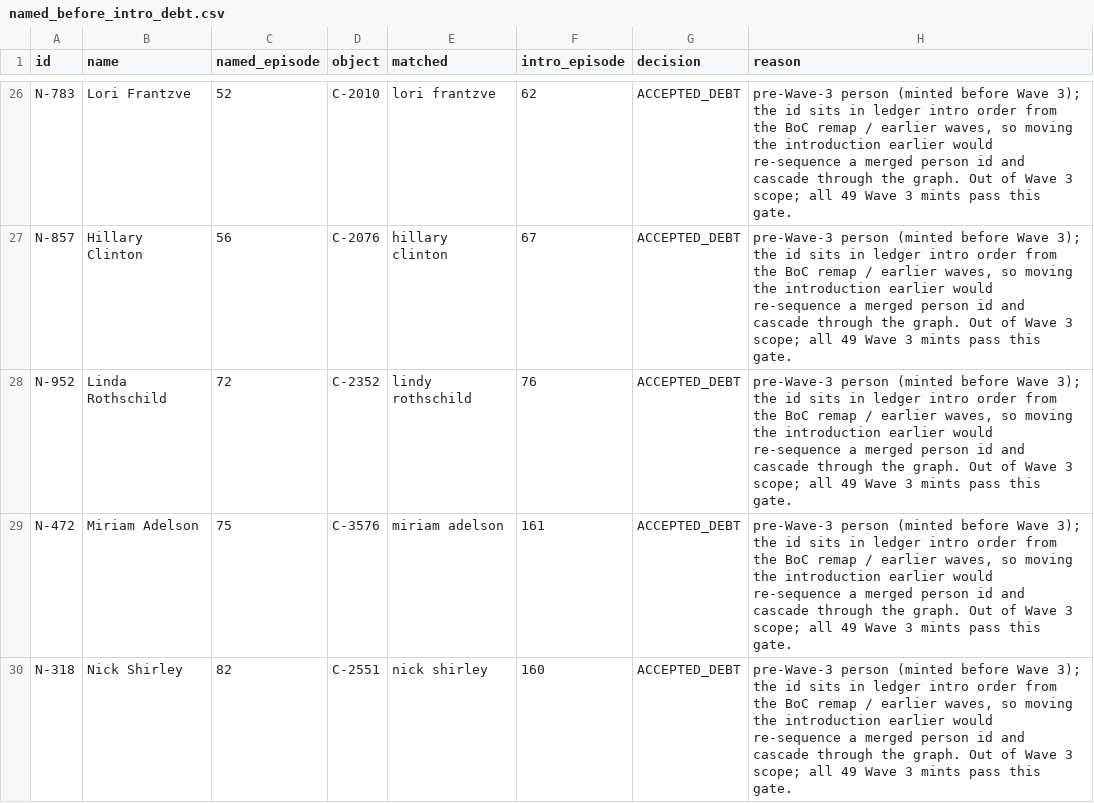
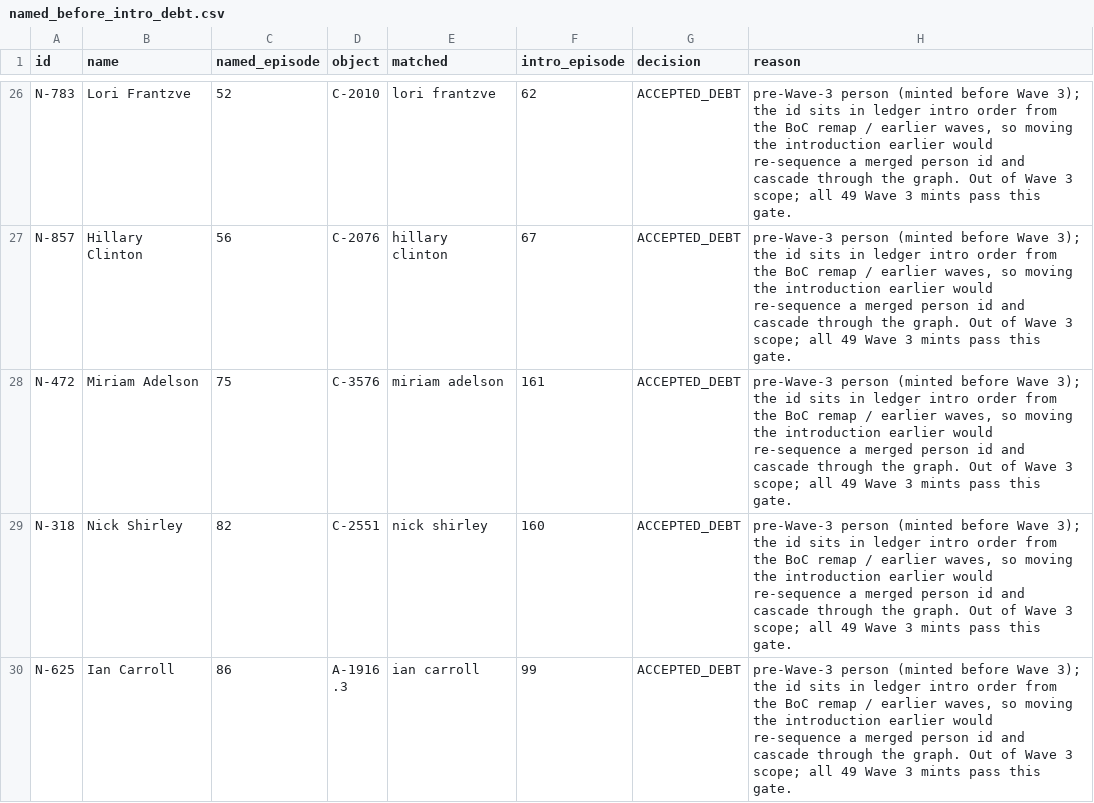
Before and after one commit to shiftshapr/agent-lab, a CSV file: projects/monuments/cka/audits/wave3/named_before_intro_debt.csv, drawn as a sheet; only a part is shown, gaps mark what is left out; the shorter side is filled out with more unchanged rows; the diff names each change by its address in the sheet, - before the commit and + after, or states it on an @@ line.

Commit message:
CKA Wave 3 re-audit (b558034): merge N-952 into N-916; ep131 bounty claims; Ackman pledge; Bill Aman Revises; C-3764 anchor; C-3743 snippet

```diff
--- a/projects/monuments/cka/audits/wave3/named_before_intro_debt.csv
+++ b/projects/monuments/cka/audits/wave3/named_before_intro_debt.csv
-row 28: N-952 | Linda Rothschild | 72 | C-2352 | lindy rothschild | 76 | ACCEPTED_DEBT | pre-Wave-3 person (minted before Wave 3); the id sits in ledger intro order from the BoC remap / earlier waves, so moving the introduction earlier would re-sequence a merged person id and cascade through the graph. Out of Wave 3 scope; all 49 Wave 3 mints pass this gate.
```
Also changed, not shown: projects/monuments/cka/audits/wave3/missing_nodes_triage.csv, projects/monuments/cka/audits/wave3/spelling_triage.csv, 24 other files.
